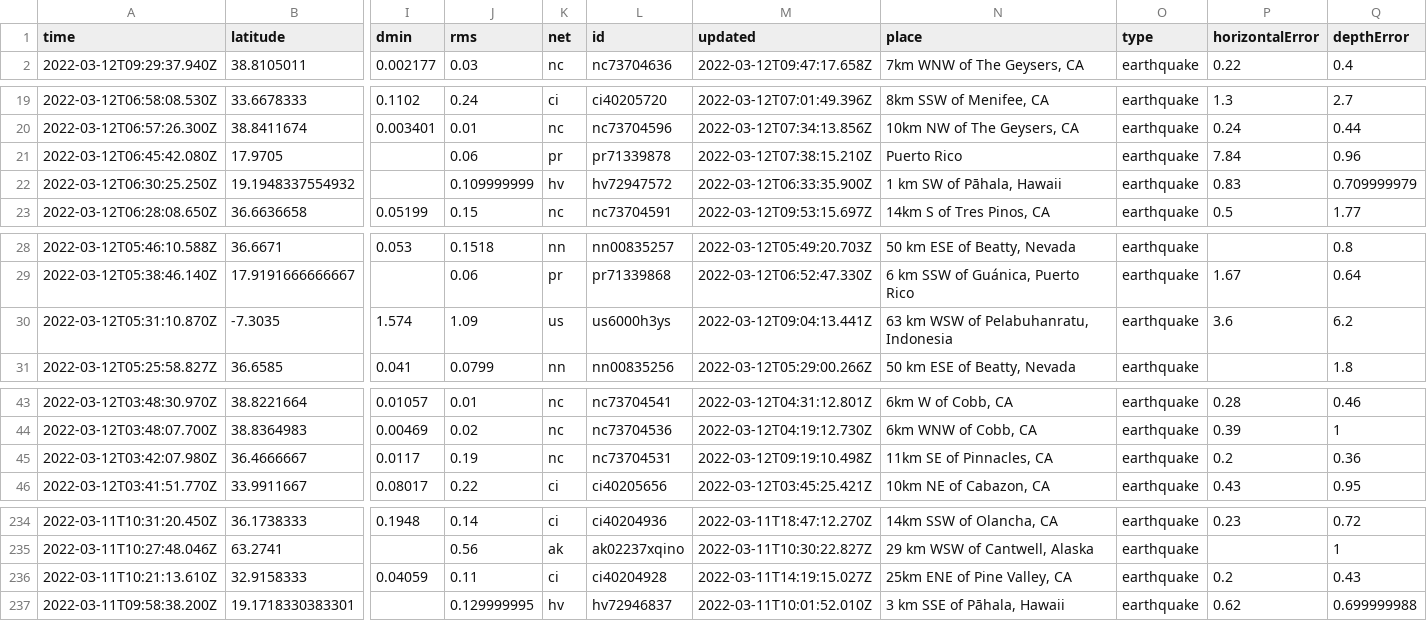
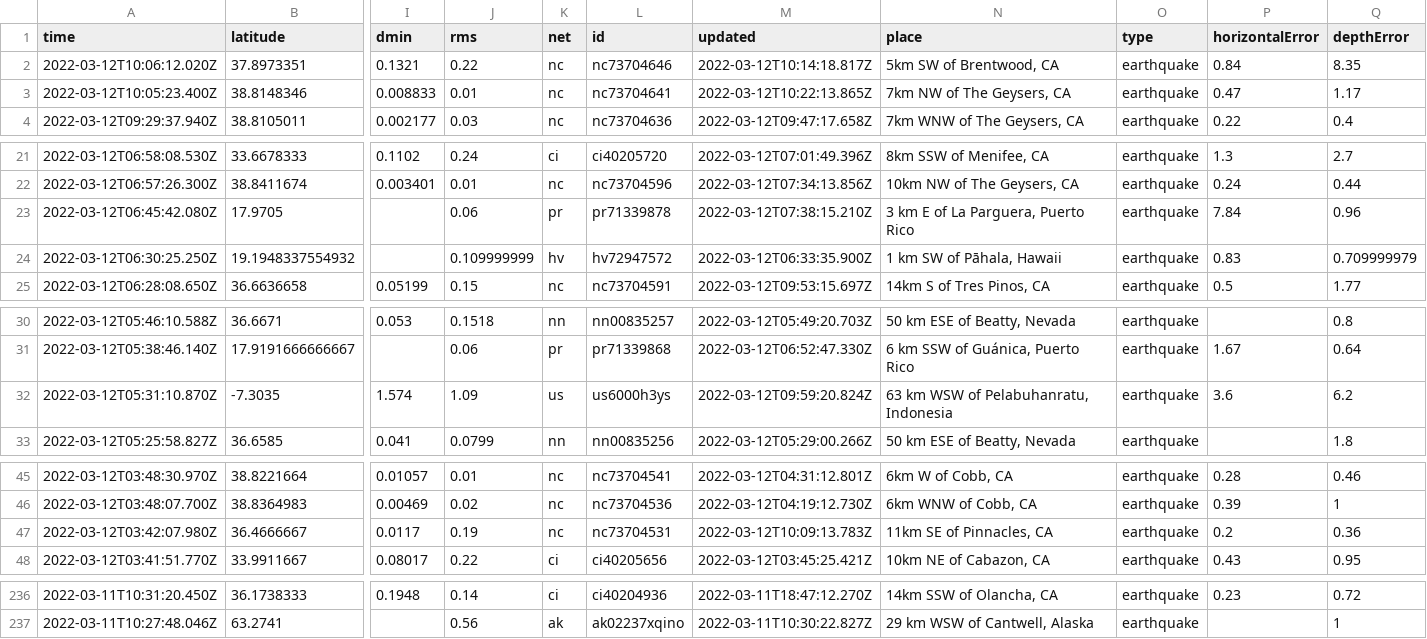
Before and after one commit to rachelll4/git-actions-nicar, a CSV file: usgs_current.csv, drawn as a sheet; only a part is shown, gaps mark what is left out; removed rows and columns are numbered as before the commit, all else as after; rows hold the shown columns only; the diff covers the shown part only; the diff names each change by its address in the sheet, - before the commit and + after, or states it on an @@ line.

```diff
--- a/usgs_current.csv
+++ b/usgs_current.csv
+row 2: 2022-03-12T10:06:12.020Z | 37.8973351 | 0.1321 | 0.22 | nc | nc73704646 | 2022-03-12T10:14:18.817Z | 5km SW of Brentwood, CA | earthquake | 0.84 | 8.35
+row 3: 2022-03-12T10:05:23.400Z | 38.8148346 | 0.008833 | 0.01 | nc | nc73704641 | 2022-03-12T10:22:13.865Z | 7km NW of The Geysers, CA | earthquake | 0.47 | 1.17
-N23 (place): Puerto Rico
+N23 (place): 3 km E of La Parguera, Puerto Rico
-M32 (updated): 2022-03-12T09:04:13.441Z
+M32 (updated): 2022-03-12T09:59:20.824Z
-M47 (updated): 2022-03-12T09:19:10.498Z
+M47 (updated): 2022-03-12T10:09:13.783Z
-row 236: 2022-03-11T10:21:13.610Z | 32.9158333 | 0.04059 | 0.11 | ci | ci40204928 | 2022-03-11T14:19:15.027Z | 25km ENE of Pine Valley, CA | earthquake | 0.2 | 0.43
-row 237: 2022-03-11T09:58:38.200Z | 19.1718330383301 |  | 0.129999995 | hv | hv72946837 | 2022-03-11T10:01:52.010Z | 3 km SSE of Pāhala, Hawaii | earthquake | 0.62 | 0.699999988
```
Also changed, not shown: 3 edited cells elsewhere in this file.
